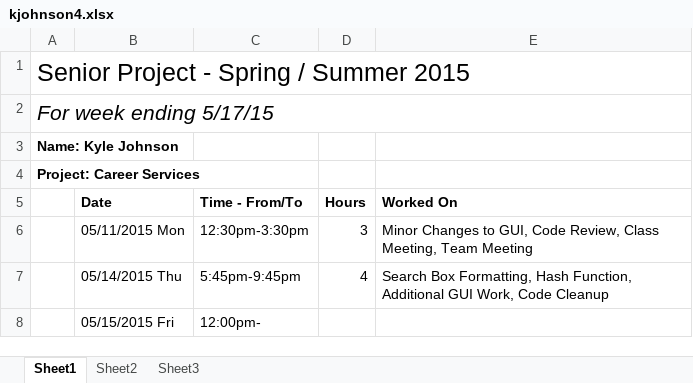
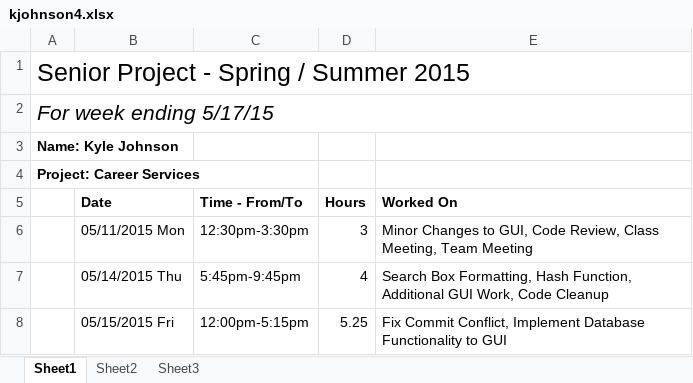
Before and after one commit to kymojo/CSCD488_EventRegistrationKiosk, an Excel workbook: Timesheets/kjohnson4.xlsx, sheet Sheet1, drawn as a sheet; values as stored, in another font and other column widths than the file's, no borders; removed rows and columns are numbered as before the commit, all else as after; the diff names each change by its address in the sheet, - before the commit and + after, or states it on an @@ line.

```diff
--- a/Timesheets/kjohnson4.xlsx (sheet Sheet1)
+++ b/Timesheets/kjohnson4.xlsx (sheet Sheet1)
-row 8:  | 05/15/2015 Fri | 12:00pm-
+row 8:  | 05/15/2015 Fri | 12:00pm-5:15pm | 5.25 | Fix Commit Conflict, Implement Database Functionality to GUI
```
Also changed, not shown: 5 other files.
